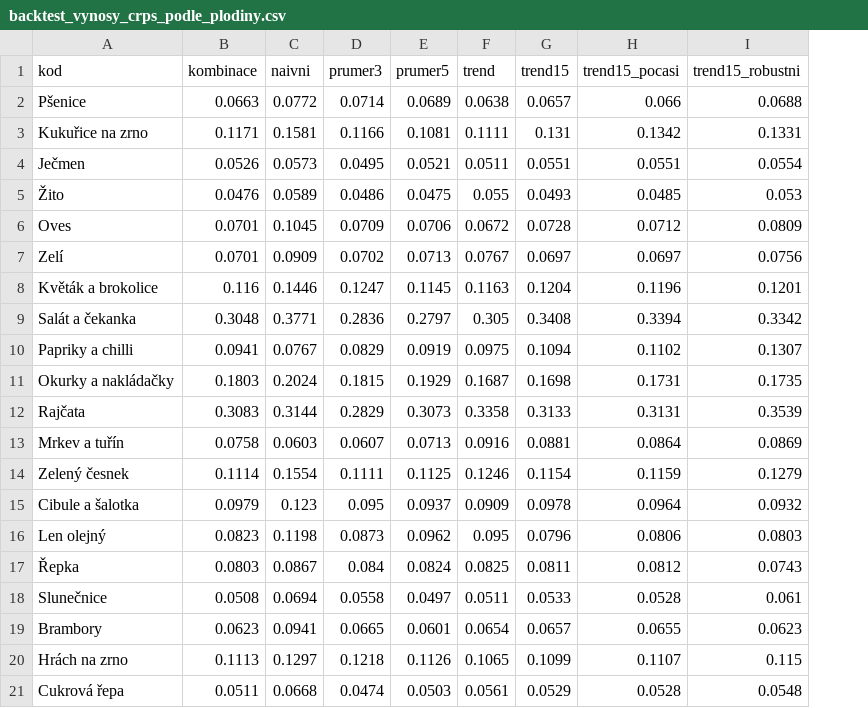
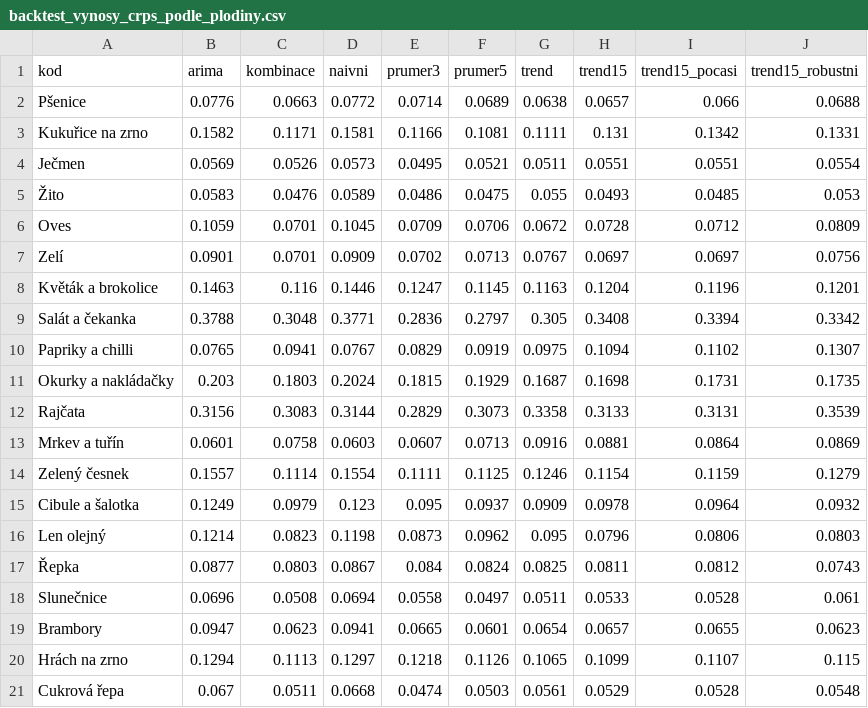
Before and after one commit to Wasabbyy/Data-20260922, a CSV file: osevni_plan/vystupy/detaily/backtest_vynosy_crps_podle_plodiny.csv, drawn as a sheet; the diff names each change by its address in the sheet, - before the commit and + after, or states it on an @@ line.

```diff
--- a/osevni_plan/vystupy/detaily/backtest_vynosy_crps_podle_plodiny.csv
+++ b/osevni_plan/vystupy/detaily/backtest_vynosy_crps_podle_plodiny.csv
+column B (arima), rows 2-21: 0.0776 | 0.1582 | 0.0569 | 0.0583 | 0.1059 | 0.0901 | 0.1463 | 0.3788 | 0.0765 | 0.203 | 0.3156 | 0.0601 | 0.1557 | 0.1249 | 0.1214 | 0.0877 | 0.0696 | 0.0947 | 0.1294 | 0.067
```
Also changed, not shown: osevni_plan/vystupy/backtest_vynosy_souhrn.csv, osevni_plan/vystupy/detaily/citlivost_riziko_2025.csv, 21 other files.
